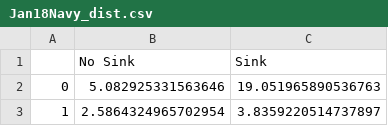
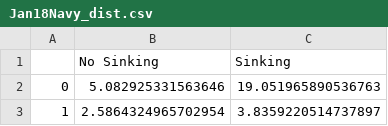
Before and after one commit to PuffyPuffin/Copper, a CSV file: Data/Jan18Navy_dist.csv, drawn as a sheet; only a part is shown; removed rows and columns are numbered as before the commit, all else as after; the diff names each change by its address in the sheet, - before the commit and + after, or states it on an @@ line.

```diff
--- a/Data/Jan18Navy_dist.csv
+++ b/Data/Jan18Navy_dist.csv
-row 1:  | No Sink | Sink
+row 1:  | No Sinking | Sinking
```
Also changed, not shown: 1 other file.
